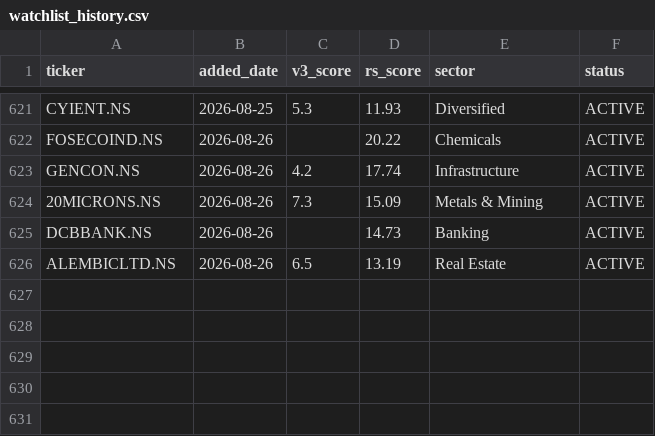
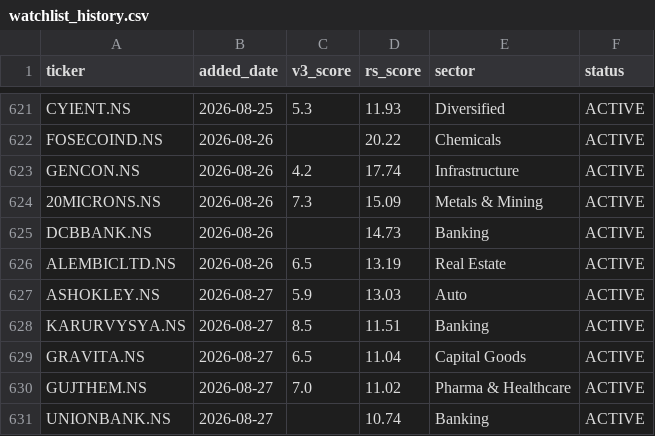
Before and after one commit to adi-git01/nifty-dashboard, a CSV file: data/watchlist_history.csv, drawn as a sheet; only a part is shown, gaps mark what is left out; the diff names each change by its address in the sheet, - before the commit and + after, or states it on an @@ line.

```diff
--- a/data/watchlist_history.csv
+++ b/data/watchlist_history.csv
+row 627: ASHOKLEY.NS | 2026-08-27 | 5.9 | 13.03 | Auto | ACTIVE
+row 628: KARURVYSYA.NS | 2026-08-27 | 8.5 | 11.51 | Banking | ACTIVE
+row 629: GRAVITA.NS | 2026-08-27 | 6.5 | 11.04 | Capital Goods | ACTIVE
+row 630: GUJTHEM.NS | 2026-08-27 | 7.0 | 11.02 | Pharma & Healthcare | ACTIVE
+row 631: UNIONBANK.NS | 2026-08-27 |  | 10.74 | Banking | ACTIVE
```
Also changed, not shown: data/alerts_log.csv, data/earnings_shock_log.csv, 10 other files.
